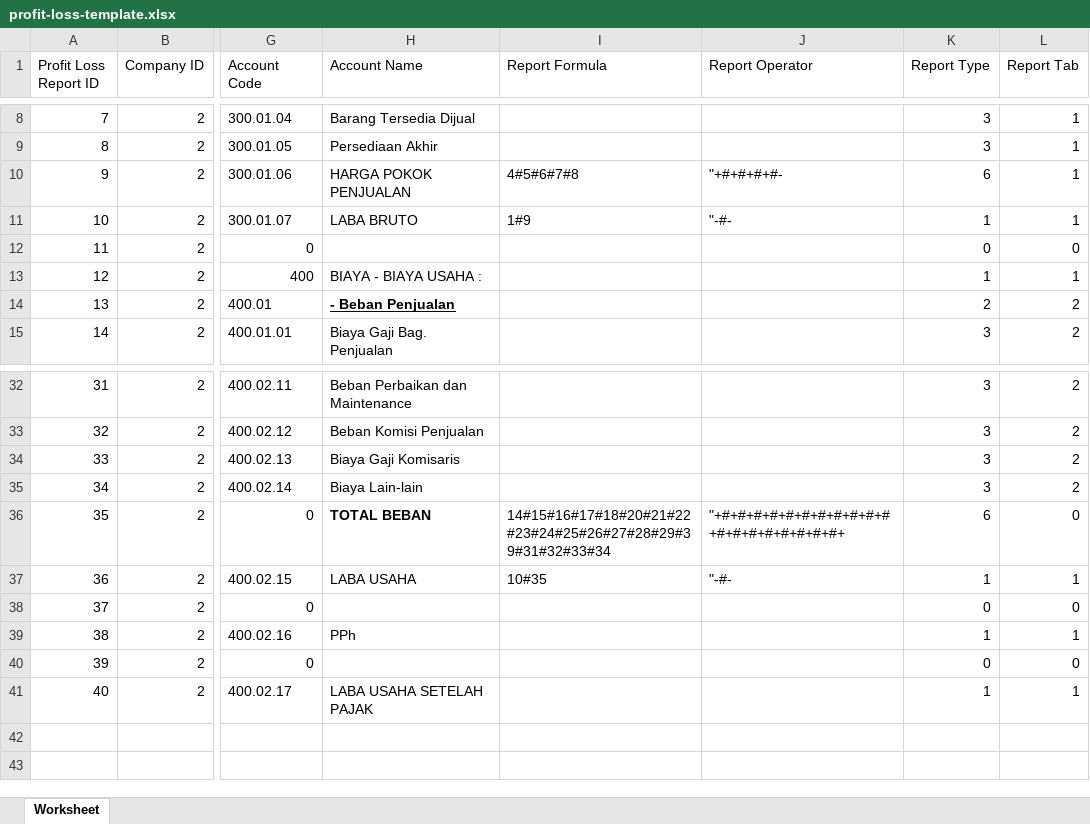
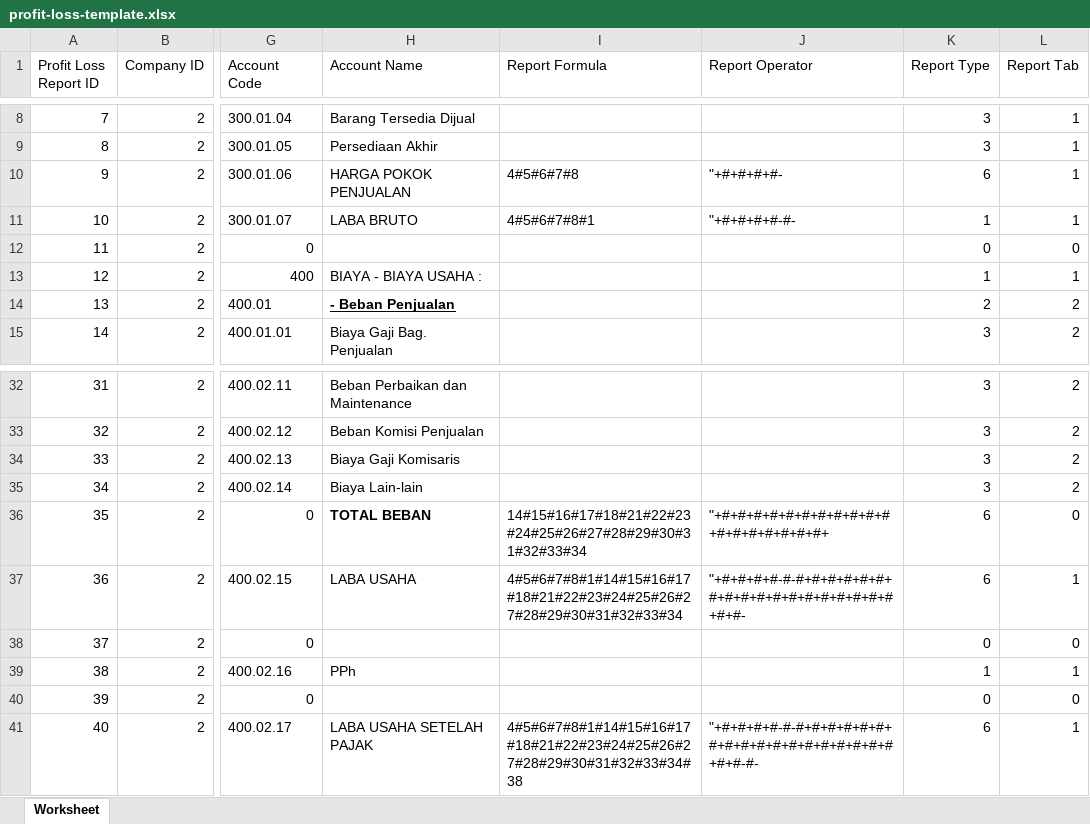
Before and after one commit to sayyidazizii/triptatritunggal, an Excel workbook: export/template/profit-loss-template.xlsx, sheet Worksheet, drawn as a sheet; only a part is shown, gaps mark what is left out; values as stored, in another font and other column widths than the file's, no borders; the diff names each change by its address in the sheet, - before the commit and + after, or states it on an @@ line.

```diff
--- a/export/template/profit-loss-template.xlsx (sheet Worksheet)
+++ b/export/template/profit-loss-template.xlsx (sheet Worksheet)
-I11 (Report Formula): 1#9
+I11 (Report Formula): 4#5#6#7#8#1
-J11 (Report Operator): "-#-
+J11 (Report Operator): "+#+#+#+#-#-
-I36 (Report Formula): 14#15#16#17#18#20#21#22#23#24#25#26#27#28#29#39#31#32#33#34
+I36 (Report Formula): 14#15#16#17#18#21#22#23#24#25#26#27#28#29#30#31#32#33#34
-J36 (Report Operator): "+#+#+#+#+#+#+#+#+#+#+#+#+#+#+#+#+#+#+#+
+J36 (Report Operator): "+#+#+#+#+#+#+#+#+#+#+#+#+#+#+#+#+#+#+
-I37 (Report Formula): 10#35
+I37 (Report Formula): 4#5#6#7#8#1#14#15#16#17#18#21#22#23#24#25#26#27#28#29#30#31#32#33#34
-J37 (Report Operator): "-#-
+J37 (Report Operator): "+#+#+#+#-#-#+#+#+#+#+#+#+#+#+#+#+#+#+#+#+#+#+#+#+#-
-K37 (Report Type): 1
+K37 (Report Type): 6
-I41 (Report Formula): (empty)
+I41 (Report Formula): 4#5#6#7#8#1#14#15#16#17#18#21#22#23#24#25#26#27#28#29#30#31#32#33#34#38
-J41 (Report Operator): (empty)
+J41 (Report Operator): "+#+#+#+#-#-#+#+#+#+#+#+#+#+#+#+#+#+#+#+#+#+#+#+#+#-#-
-K41 (Report Type): 1
+K41 (Report Type): 6
```
Also changed, not shown: export/template/balance-sheet-template.xlsx.
